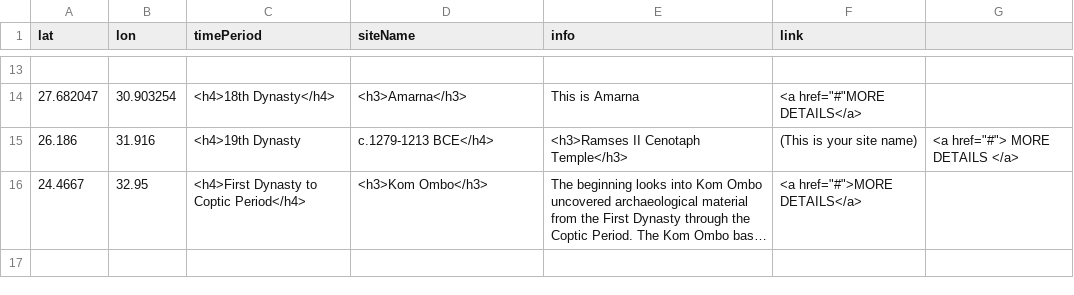
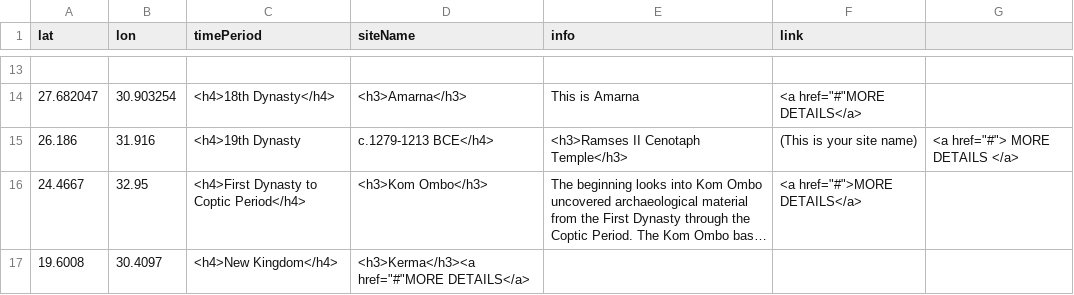
Before and after one commit to msu-anthropology/daea-fs14, a CSV file: sites/aa-sites-popup.csv, drawn as a sheet; only a part is shown, gaps mark what is left out; long unchanged cells end in …; the diff names each change by its address in the sheet, - before the commit and + after, or states it on an @@ line.

Commit message:
added Kerma

```diff
--- a/sites/aa-sites-popup.csv
+++ b/sites/aa-sites-popup.csv
+row 17: 19.6008 | 30.4097 | <h4>New Kingdom</h4> | <h3>Kerma</h3><a href="#"MORE DETAILS</a>
```
